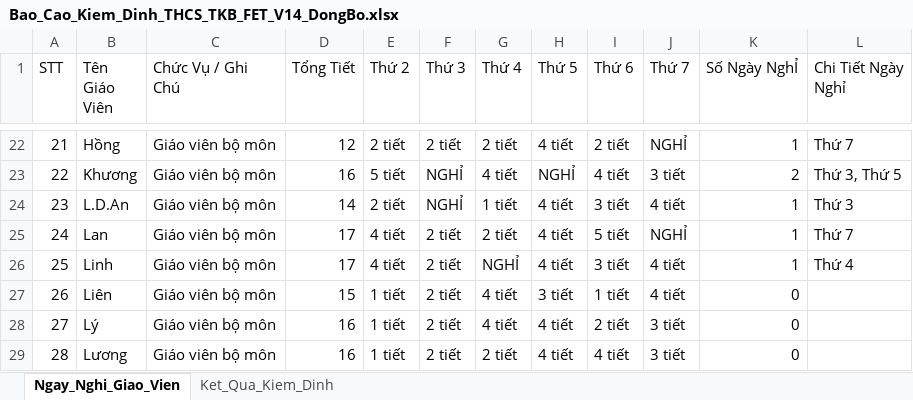
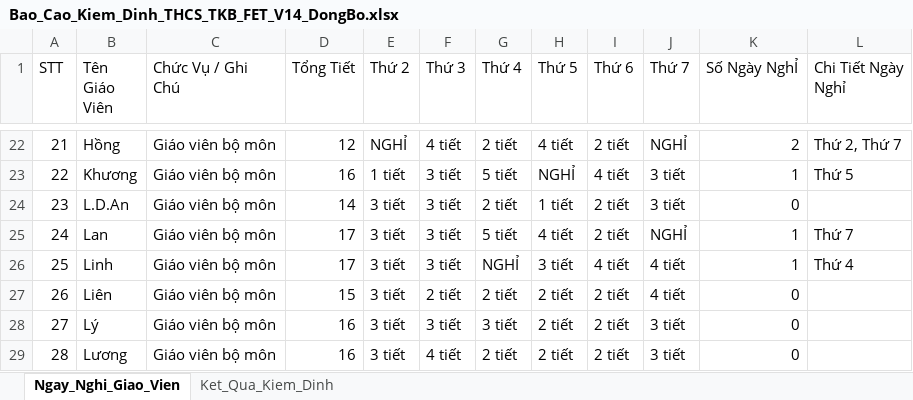
Before and after one commit to MrKhang-Khoi/tkb, an Excel workbook: Bao_Cao_Kiem_Dinh_THCS_TKB_FET_V14_DongBo.xlsx, sheet Ngay_Nghi_Giao_Vien, drawn as a sheet; only a part is shown, gaps mark what is left out; values as stored, in another font and other column widths than the file's, no borders; the diff covers the shown part only; the diff names each change by its address in the sheet, - before the commit and + after, or states it on an @@ line.

```diff
--- a/Bao_Cao_Kiem_Dinh_THCS_TKB_FET_V14_DongBo.xlsx (sheet Ngay_Nghi_Giao_Vien)
+++ b/Bao_Cao_Kiem_Dinh_THCS_TKB_FET_V14_DongBo.xlsx (sheet Ngay_Nghi_Giao_Vien)
-E22 (Thứ 2): 2 tiết
+E22 (Thứ 2): NGHỈ
-F22 (Thứ 3): 2 tiết
+F22 (Thứ 3): 4 tiết
-K22 (Số Ngày NghỈ): 1
+K22 (Số Ngày NghỈ): 2
-L22 (Chi Tiết Ngày Nghỉ): Thứ 7
+L22 (Chi Tiết Ngày Nghỉ): Thứ 2, Thứ 7
-E23 (Thứ 2): 5 tiết
+E23 (Thứ 2): 1 tiết
-F23:F24 (Thứ 3): NGHỈ
+F23:F24 (Thứ 3): 3 tiết
-G23 (Thứ 4): 4 tiết
+G23 (Thứ 4): 5 tiết
-K23 (Số Ngày NghỈ): 2
+K23 (Số Ngày NghỈ): 1
-L23 (Chi Tiết Ngày Nghỉ): Thứ 3, Thứ 5
+L23 (Chi Tiết Ngày Nghỉ): Thứ 5
-E24 (Thứ 2): 2 tiết
+E24 (Thứ 2): 3 tiết
-G24 (Thứ 4): 1 tiết
+G24 (Thứ 4): 2 tiết
-H24 (Thứ 5): 4 tiết
+H24 (Thứ 5): 1 tiết
-I24 (Thứ 6): 3 tiết
+I24 (Thứ 6): 2 tiết
-J24 (Thứ 7): 4 tiết
+J24 (Thứ 7): 3 tiết
-K24 (Số Ngày NghỈ): 1
+K24 (Số Ngày NghỈ): 0
-L24 (Chi Tiết Ngày Nghỉ): Thứ 3
+L24 (Chi Tiết Ngày Nghỉ): (empty)
-E25:E26 (Thứ 2): 4 tiết
+E25:E26 (Thứ 2): 3 tiết
-F25:F26 (Thứ 3): 2 tiết
+F25:F26 (Thứ 3): 3 tiết
-G25 (Thứ 4): 2 tiết
+G25 (Thứ 4): 5 tiết
-I25 (Thứ 6): 5 tiết
+I25 (Thứ 6): 2 tiết
-H26 (Thứ 5): 4 tiết
+H26 (Thứ 5): 3 tiết
-I26 (Thứ 6): 3 tiết
+I26 (Thứ 6): 4 tiết
-E27:E29 (Thứ 2): 1 tiết
+E27:E29 (Thứ 2): 3 tiết
-G27 (Thứ 4): 4 tiết
+G27 (Thứ 4): 2 tiết
-H27 (Thứ 5): 3 tiết
+H27 (Thứ 5): 2 tiết
-I27 (Thứ 6): 1 tiết
+I27 (Thứ 6): 2 tiết
-F28 (Thứ 3): 2 tiết
+F28 (Thứ 3): 3 tiết
-G28 (Thứ 4): 4 tiết
+G28 (Thứ 4): 3 tiết
-H28:H29 (Thứ 5): 4 tiết
+H28:H29 (Thứ 5): 2 tiết
-F29 (Thứ 3): 2 tiết
+F29 (Thứ 3): 4 tiết
-I29 (Thứ 6): 4 tiết
+I29 (Thứ 6): 2 tiết
```
Also changed, not shown: 280 edited cells elsewhere in this sheet, sheet Ket_Qua_Kiem_Dinh, 3 other files.
